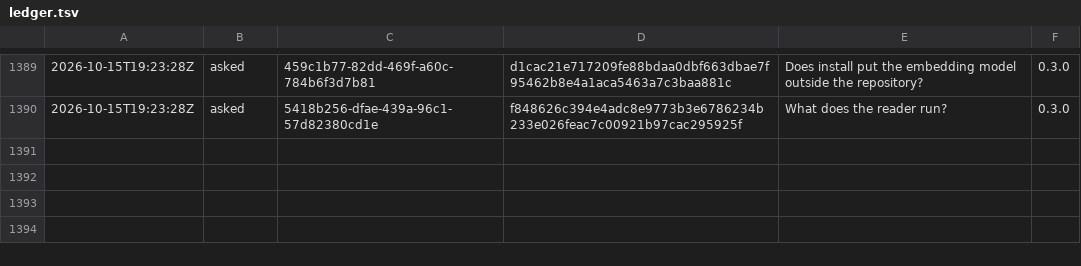
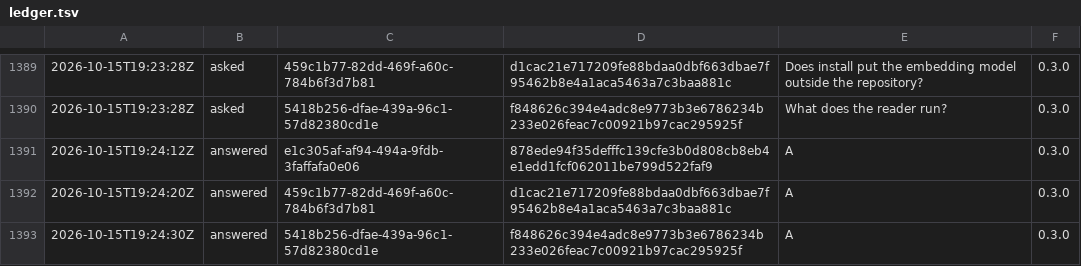
Before and after one commit to otuva/adrdom, a TSV file: adrdom/state/ledger.tsv, drawn as a sheet; only a part is shown, gaps mark what is left out; the diff names each change by its address in the sheet, - before the commit and + after, or states it on an @@ line.

Commit message:
docs: answer the three install questions

```diff
--- a/adrdom/state/ledger.tsv
+++ b/adrdom/state/ledger.tsv
+row 1391: 2026-10-15T19:24:12Z | answered | e1c305af-af94-494a-9fdb-3faffafa0e06 | 878ede94f35defffc139cfe3b0d808cb8eb4e1edd1fcf062011be799d522faf9 | A | 0.3.0
+row 1392: 2026-10-15T19:24:20Z | answered | 459c1b77-82dd-469f-a60c-784b6f3d7b81 | d1cac21e717209fe88bdaa0dbf663dbae7f95462b8e4a1aca5463a7c3baa881c | A | 0.3.0
+row 1393: 2026-10-15T19:24:30Z | answered | 5418b256-dfae-439a-96c1-57d82380cd1e | f848626c394e4adc8e9773b3e6786234b233e026feac7c00921b97cac295925f | A | 0.3.0
```
Also changed, not shown: 1 other file.
